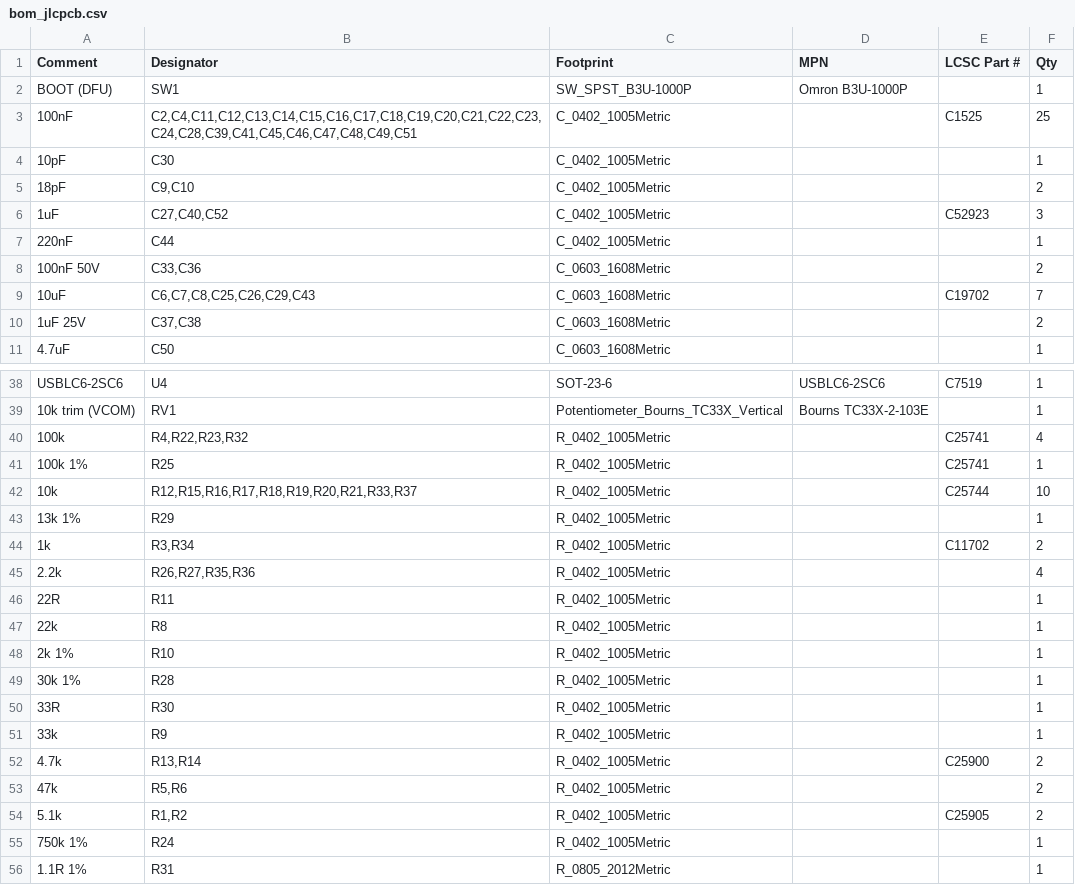
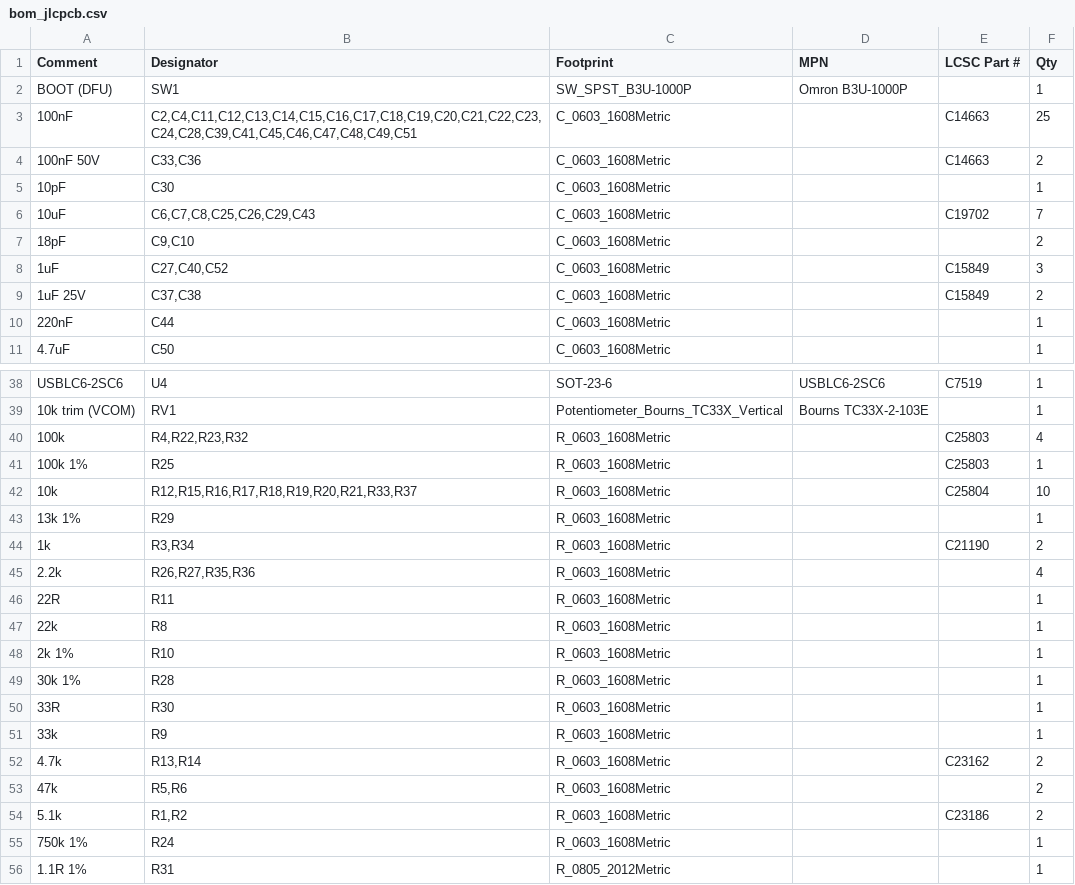
Before and after one commit to Novin3dp/7inch-hdmi-screen, a CSV file: hardware/fab/bom_jlcpcb.csv, drawn as a sheet; only a part is shown, gaps mark what is left out.

```diff
--- a/hardware/fab/bom_jlcpcb.csv
+++ b/hardware/fab/bom_jlcpcb.csv
@@ -2,10 +2,10 @@ Comment,Designator,Footprint,MPN,LCSC Part #,Qty
 BOOT (DFU),SW1,SW_SPST_B3U-1000P,Omron B3U-1000P,,1
-100nF,"C2,C4,C11,C12,C13,C14,C15,C16,C17,C18,C19,C20,C21,C22,C23,C24,C28,C39,C41,C45,C46,C47,C48,C49,C51",C_0402_1005Metric,,C1525,25
-10pF,C30,C_0402_1005Metric,,,1
-18pF,"C9,C10",C_0402_1005Metric,,,2
-1uF,"C27,C40,C52",C_0402_1005Metric,,C52923,3
-220nF,C44,C_0402_1005Metric,,,1
-100nF 50V,"C33,C36",C_0603_1608Metric,,,2
+100nF,"C2,C4,C11,C12,C13,C14,C15,C16,C17,C18,C19,C20,C21,C22,C23,C24,C28,C39,C41,C45,C46,C47,C48,C49,C51",C_0603_1608Metric,,C14663,25
+100nF 50V,"C33,C36",C_0603_1608Metric,,C14663,2
+10pF,C30,C_0603_1608Metric,,,1
 10uF,"C6,C7,C8,C25,C26,C29,C43",C_0603_1608Metric,,C19702,7
-1uF 25V,"C37,C38",C_0603_1608Metric,,,2
+18pF,"C9,C10",C_0603_1608Metric,,,2
+1uF,"C27,C40,C52",C_0603_1608Metric,,C15849,3
+1uF 25V,"C37,C38",C_0603_1608Metric,,C15849,2
+220nF,C44,C_0603_1608Metric,,,1
 4.7uF,C50,C_0603_1608Metric,,,1
@@ -39,18 +39,18 @@ USBLC6-2SC6,U4,SOT-23-6,USBLC6-2SC6,C7519,1
 10k trim (VCOM),RV1,Potentiometer_Bourns_TC33X_Vertical,Bourns TC33X-2-103E,,1
-100k,"R4,R22,R23,R32",R_0402_1005Metric,,C25741,4
-100k 1%,R25,R_0402_1005Metric,,C25741,1
-10k,"R12,R15,R16,R17,R18,R19,R20,R21,R33,R37",R_0402_1005Metric,,C25744,10
-13k 1%,R29,R_0402_1005Metric,,,1
-1k,"R3,R34",R_0402_1005Metric,,C11702,2
-2.2k,"R26,R27,R35,R36",R_0402_1005Metric,,,4
-22R,R11,R_0402_1005Metric,,,1
-22k,R8,R_0402_1005Metric,,,1
-2k 1%,R10,R_0402_1005Metric,,,1
-30k 1%,R28,R_0402_1005Metric,,,1
-33R,R30,R_0402_1005Metric,,,1
-33k,R9,R_0402_1005Metric,,,1
-4.7k,"R13,R14",R_0402_1005Metric,,C25900,2
-47k,"R5,R6",R_0402_1005Metric,,,2
-5.1k,"R1,R2",R_0402_1005Metric,,C25905,2
-750k 1%,R24,R_0402_1005Metric,,,1
+100k,"R4,R22,R23,R32",R_0603_1608Metric,,C25803,4
+100k 1%,R25,R_0603_1608Metric,,C25803,1
+10k,"R12,R15,R16,R17,R18,R19,R20,R21,R33,R37",R_0603_1608Metric,,C25804,10
+13k 1%,R29,R_0603_1608Metric,,,1
+1k,"R3,R34",R_0603_1608Metric,,C21190,2
+2.2k,"R26,R27,R35,R36",R_0603_1608Metric,,,4
+22R,R11,R_0603_1608Metric,,,1
+22k,R8,R_0603_1608Metric,,,1
+2k 1%,R10,R_0603_1608Metric,,,1
+30k 1%,R28,R_0603_1608Metric,,,1
+33R,R30,R_0603_1608Metric,,,1
+33k,R9,R_0603_1608Metric,,,1
+4.7k,"R13,R14",R_0603_1608Metric,,C23162,2
+47k,"R5,R6",R_0603_1608Metric,,,2
+5.1k,"R1,R2",R_0603_1608Metric,,C23186,2
+750k 1%,R24,R_0603_1608Metric,,,1
 1.1R 1%,R31,R_0805_2012Metric,,,1
```
Also changed, not shown: hardware/fab/cpl_jlcpcb.csv, 14 other files.
